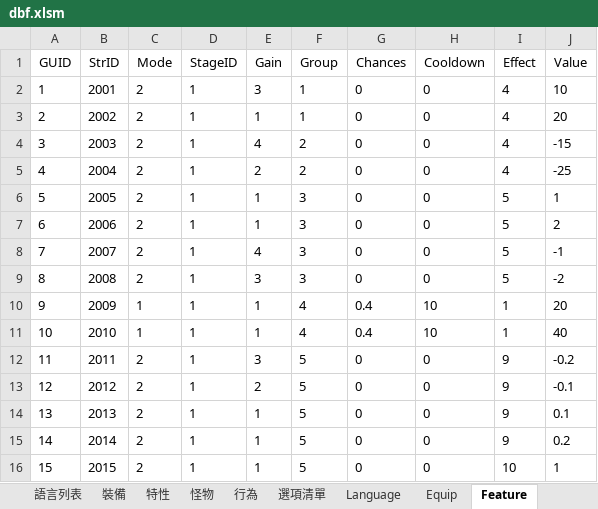
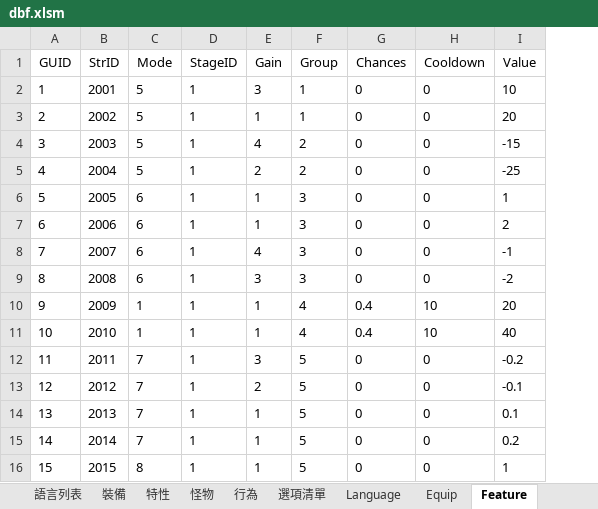
Before and after one commit to yinweli/project_acg, an Excel workbook: Doc/dbf.xlsm, sheet Feature, drawn as a sheet; values as stored, in another font and other column widths than the file's, no borders; the diff names each change by its address in the sheet, - before the commit and + after, or states it on an @@ line.

```diff
--- a/Doc/dbf.xlsm (sheet Feature)
+++ b/Doc/dbf.xlsm (sheet Feature)
-column I (Effect), rows 2-16: 4 | 4 | 4 | 4 | 5 | 5 | 5 | 5 | 1 | 1 | 9 | 9 | 9 | 9 | 10
-C2:C5 (Mode): 2
+C2:C5 (Mode): 5
-C6:C9 (Mode): 2
+C6:C9 (Mode): 6
-C12:C15 (Mode): 2
+C12:C15 (Mode): 7
-C16 (Mode): 2
+C16 (Mode): 8
```
Also changed, not shown: sheet 特性, sheet 選項清單, formulas that keep their value.
